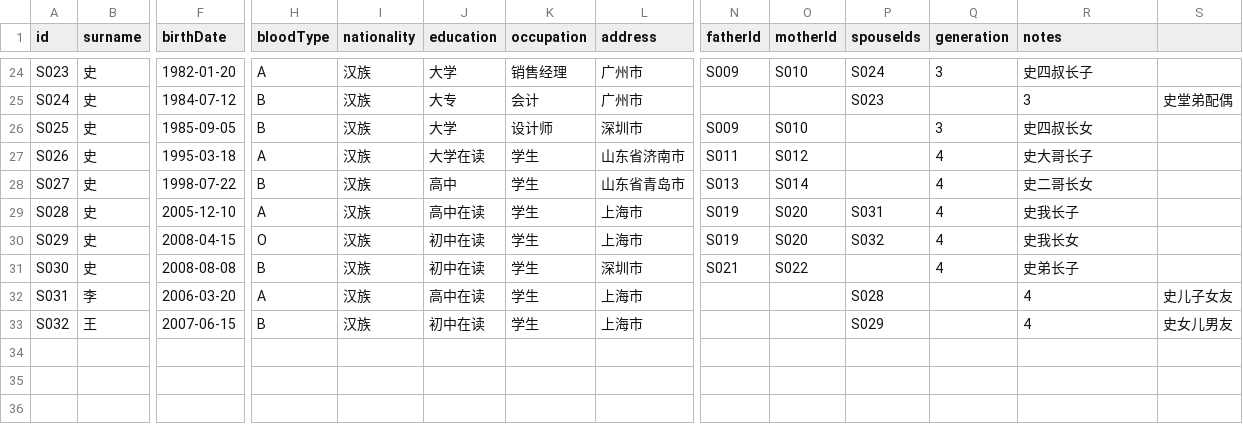
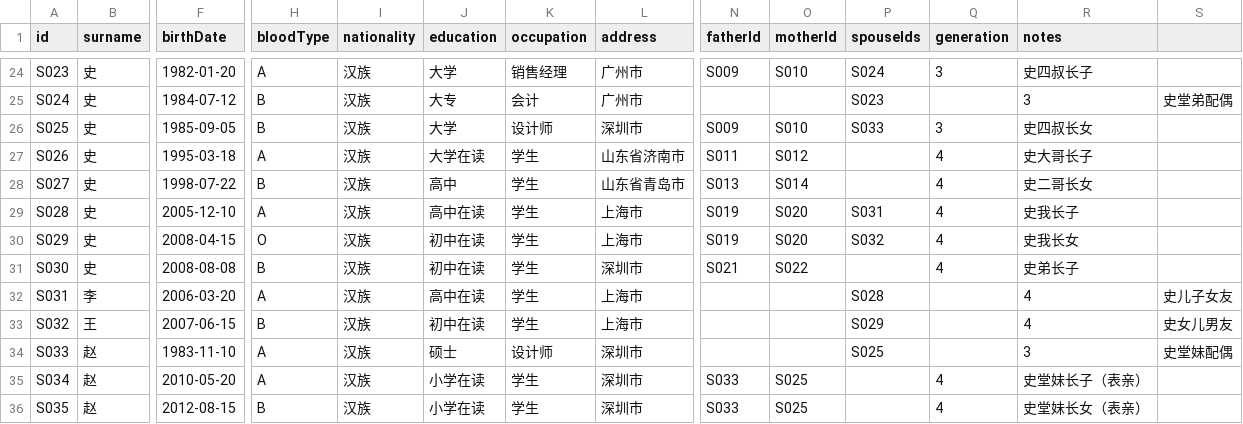
Before and after one commit to rainytonyy-cyber/family-tree-shi, a CSV file: data/shi-family/shi-family.csv, drawn as a sheet; only a part is shown, gaps mark what is left out; rows hold the shown columns only; the diff names each change by its address in the sheet, - before the commit and + after, or states it on an @@ line.

Commit message:
data: 添加表亲样例数据 - 添加史堂妹配偶：赵先生(S033) - 添加史堂妹子女：赵大宝(S034)、赵小贝(S035) - 表亲数据用于测试'显示表亲'功能

```diff
--- a/data/shi-family/shi-family.csv
+++ b/data/shi-family/shi-family.csv
-P26 (spouseIds): (empty)
+P26 (spouseIds): S033
+row 34: S033 | 赵 | 1983-11-10 | A | 汉族 | 硕士 | 设计师 | 深圳市 |  |  | S025 |  | 3 | 史堂妹配偶
+row 35: S034 | 赵 | 2010-05-20 | A | 汉族 | 小学在读 | 学生 | 深圳市 | S033 | S025 |  | 4 | 史堂妹长子（表亲）
+row 36: S035 | 赵 | 2012-08-15 | B | 汉族 | 小学在读 | 学生 | 深圳市 | S033 | S025 |  | 4 | 史堂妹长女（表亲）
```
Also changed, not shown: public/data/shi-family/shi-family.csv.
